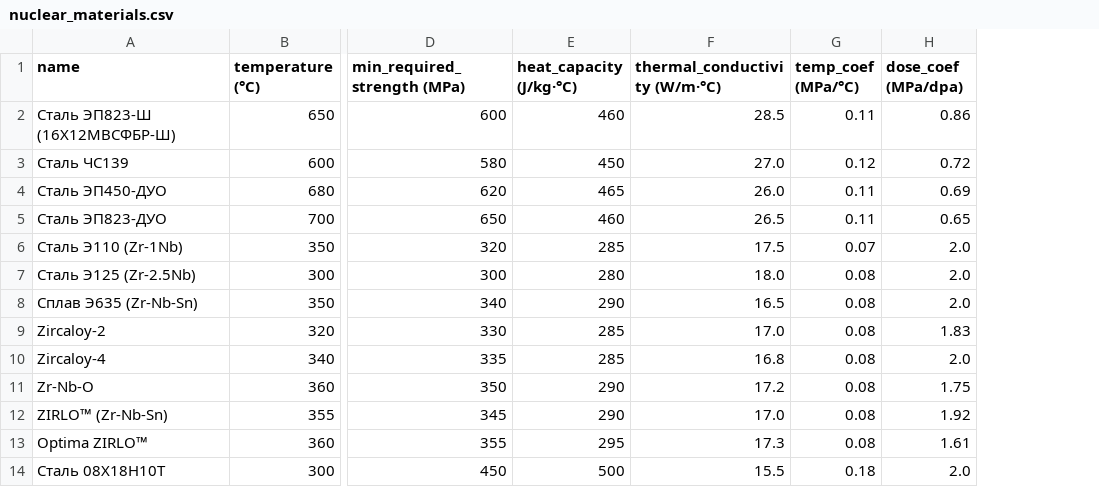
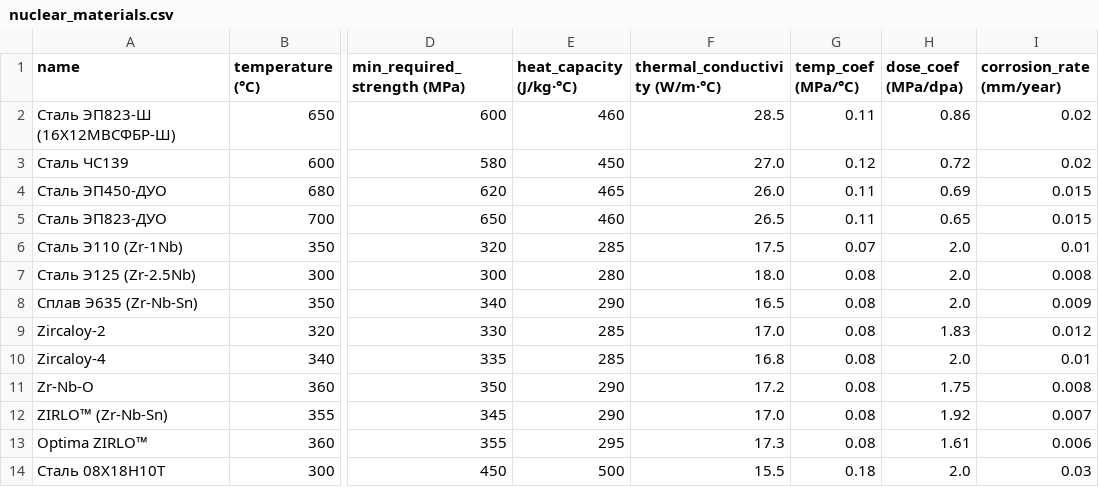
Before and after one commit to khazipovamir45-cmyk/NukeMatPredictor, a CSV file: nuclear_materials.csv, drawn as a sheet; only a part is shown, gaps mark what is left out; the diff names each change by its address in the sheet, - before the commit and + after, or states it on an @@ line.

```diff
--- a/nuclear_materials.csv
+++ b/nuclear_materials.csv
+column I (corrosion_rate (mm/year)), rows 2-14: 0.02 | 0.02 | 0.015 | 0.015 | 0.01 | 0.008 | 0.009 | 0.012 | 0.01 | 0.008 | 0.007 | 0.006 | 0.03
```
Also changed, not shown: 1 other file.
